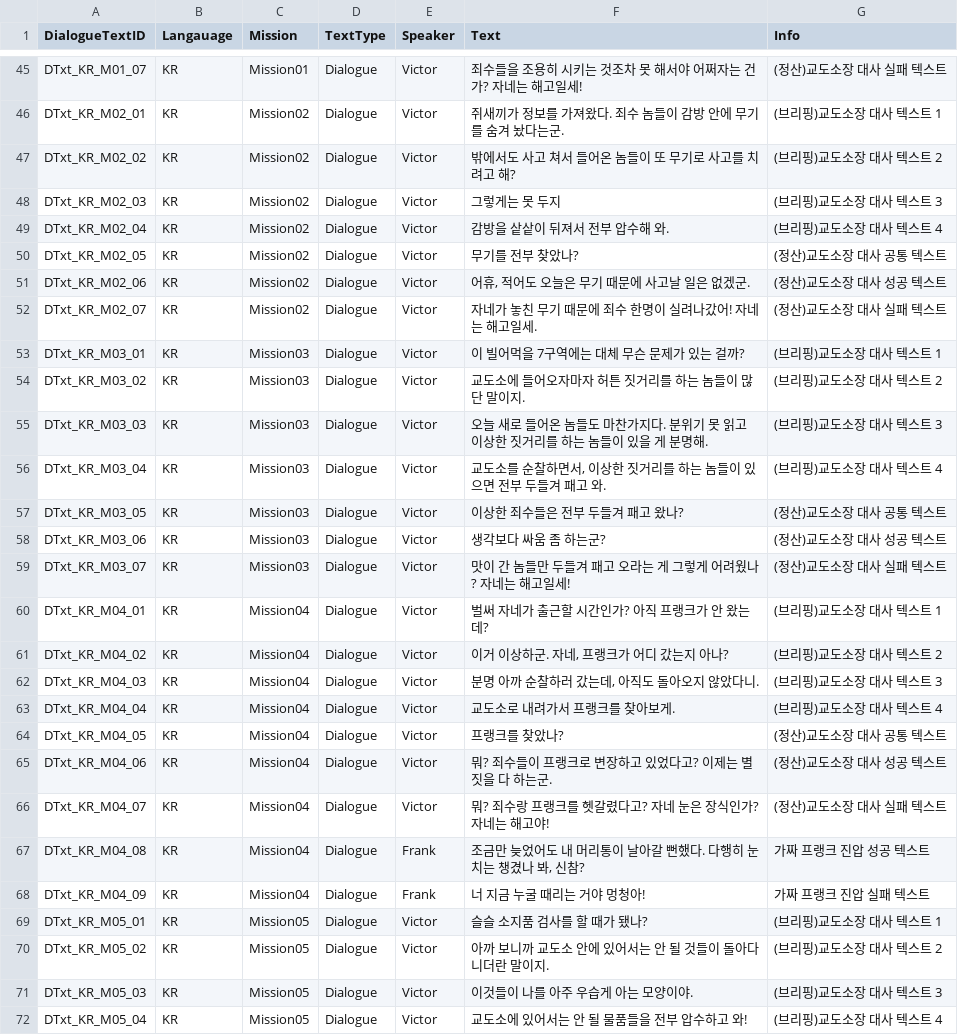
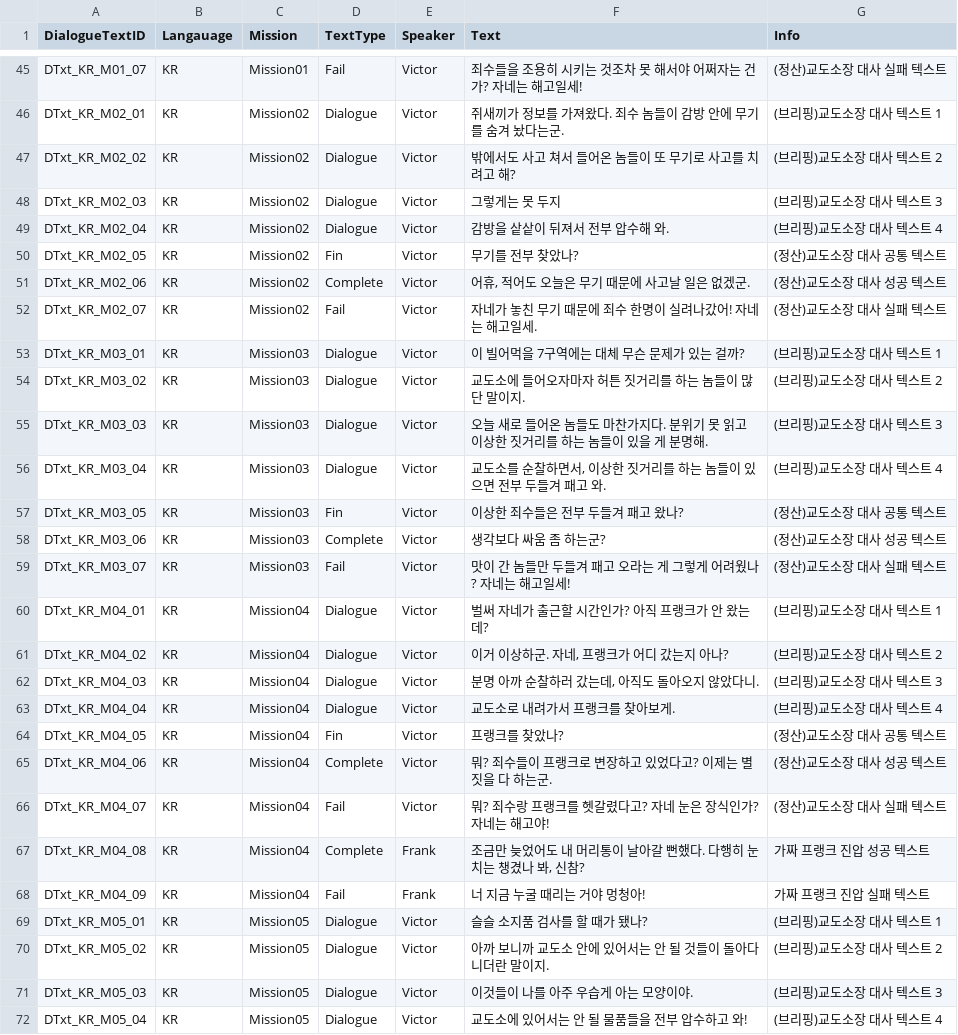
Before and after one commit to whoman4233/CanISleepTonightProject, a CSV file: Assets/07_Data/03_CSV/DialogueText.csv, drawn as a sheet; only a part is shown, gaps mark what is left out; the diff covers the shown part only; the diff names each change by its address in the sheet, - before the commit and + after, or states it on an @@ line.

Commit message:
fix: dialogue 수정

```diff
--- a/Assets/07_Data/03_CSV/DialogueText.csv
+++ b/Assets/07_Data/03_CSV/DialogueText.csv
-D45 (TextType): Dialogue
+D45 (TextType): Fail
-D50 (TextType): Dialogue
+D50 (TextType): Fin
-D51 (TextType): Dialogue
+D51 (TextType): Complete
-D52 (TextType): Dialogue
+D52 (TextType): Fail
-D57 (TextType): Dialogue
+D57 (TextType): Fin
-D58 (TextType): Dialogue
+D58 (TextType): Complete
-D59 (TextType): Dialogue
+D59 (TextType): Fail
-D64 (TextType): Dialogue
+D64 (TextType): Fin
-D65 (TextType): Dialogue
+D65 (TextType): Complete
-D66 (TextType): Dialogue
+D66 (TextType): Fail
-D67 (TextType): Dialogue
+D67 (TextType): Complete
-D68 (TextType): Dialogue
+D68 (TextType): Fail
```
Also changed, not shown: 33 edited cells elsewhere in this file, 5 other files.
